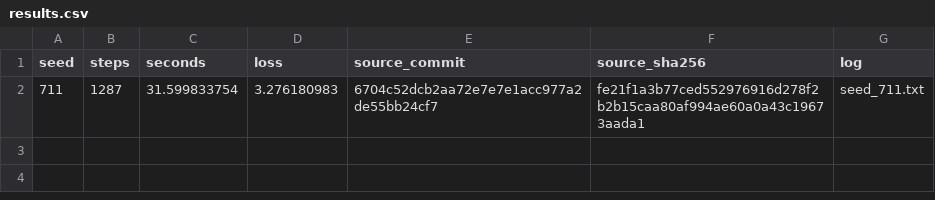
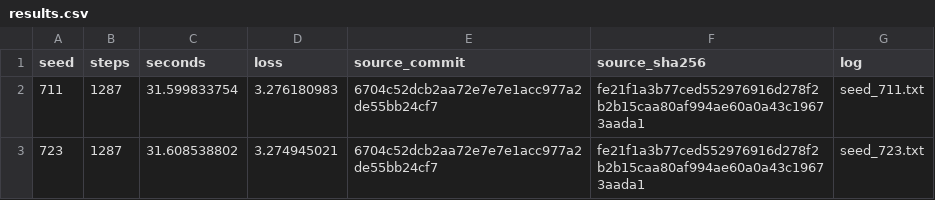
Before and after one commit to curvedinf/modded-nanogpt, a CSV file: records/track_1_short/2026-10-29_KS3_1287/results.csv, drawn as a sheet; the diff names each change by its address in the sheet, - before the commit and + after, or states it on an @@ line.

Commit message:
Record frozen KS3 seed 723 (2/12)

```diff
--- a/records/track_1_short/2026-10-29_KS3_1287/results.csv
+++ b/records/track_1_short/2026-10-29_KS3_1287/results.csv
+row 3: 723 | 1287 | 31.608538802 | 3.274945021 | 6704c52dcb2aa72e7e7e1acc977a2de55bb24cf7 | fe21f1a3b77ced552976916d278f2b2b15caa80af994ae60a0a43c19673aada1 | seed_723.txt
```
Also changed, not shown: 2 other files.
